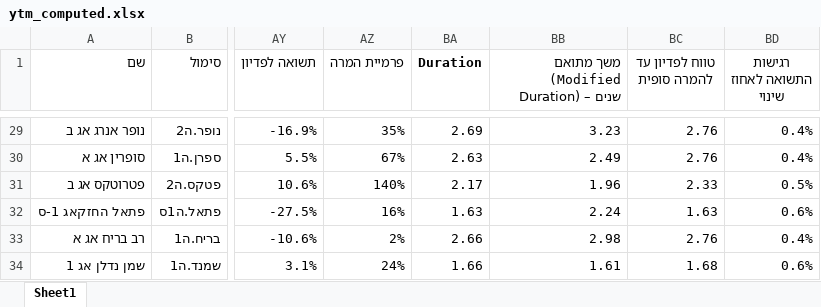
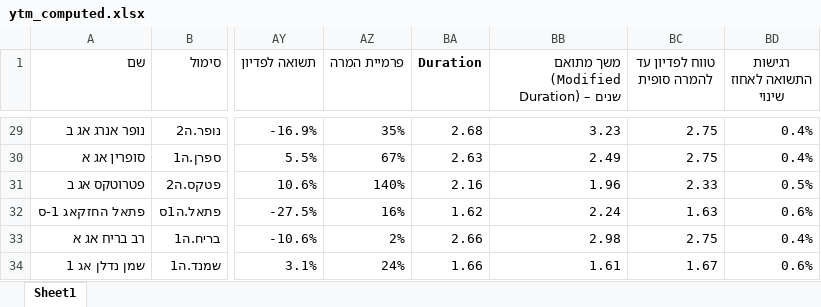
Before and after one commit to chen64-ux/tase-ytm-dashboard, an Excel workbook: ytm_computed.xlsx, sheet Sheet1, drawn as a sheet; only a part is shown, gaps mark what is left out; values as stored, in another font and other column widths than the file's, no borders; the diff covers the shown part only; the diff names each change by its address in the sheet, - before the commit and + after, or states it on an @@ line.

```diff
--- a/ytm_computed.xlsx (sheet Sheet1)
+++ b/ytm_computed.xlsx (sheet Sheet1)
-BA29 (Duration): 2.69
+BA29 (Duration): 2.68
-BC29:BC30 (טווח לפדיון עד להמרה סופית): 2.76
+BC29:BC30 (טווח לפדיון עד להמרה סופית): 2.75
-BA31 (Duration): 2.17
+BA31 (Duration): 2.16
-BA32 (Duration): 1.63
+BA32 (Duration): 1.62
-BC33 (טווח לפדיון עד להמרה סופית): 2.76
+BC33 (טווח לפדיון עד להמרה סופית): 2.75
-BC34 (טווח לפדיון עד להמרה סופית): 1.68
+BC34 (טווח לפדיון עד להמרה סופית): 1.67
```
Also changed, not shown: 33 edited cells elsewhere in this sheet, 3 other files.
